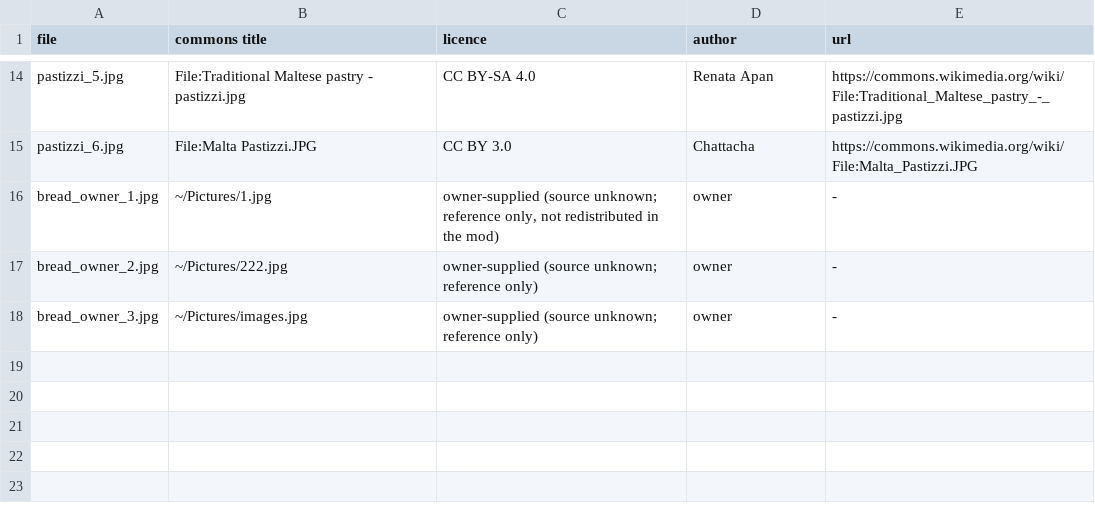
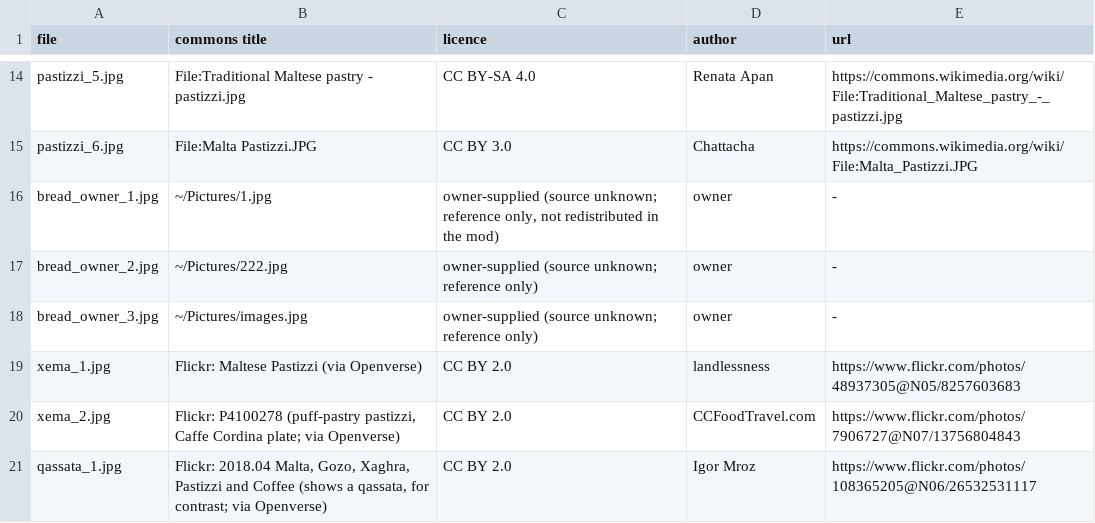
Before and after one commit to onetrickpony1/mim-content-mod, a TSV file: art/references/SOURCES.tsv, drawn as a sheet; only a part is shown, gaps mark what is left out; the diff names each change by its address in the sheet, - before the commit and + after, or states it on an @@ line.

Commit message:
Pastizzi: ricotta back to the owner's pick (round 4), pea pastizz redrawn from candidate b without the tail, in the same colours
Reference photos for pastizzi tax-xema' added (CC BY 2.0).

```diff
--- a/art/references/SOURCES.tsv
+++ b/art/references/SOURCES.tsv
+row 19: xema_1.jpg | Flickr: Maltese Pastizzi (via Openverse) | CC BY 2.0 | landlessness | https://www.flickr.com/photos/48937305@N05/8257603683
+row 20: xema_2.jpg | Flickr: P4100278 (puff-pastry pastizzi, Caffe Cordina plate; via Openverse) | CC BY 2.0 | CCFoodTravel.com | https://www.flickr.com/photos/7906727@N07/13756804843
+row 21: qassata_1.jpg | Flickr: 2018.04 Malta, Gozo, Xaghra, Pastizzi and Coffee (shows a qassata, for contrast; via Openverse) | CC BY 2.0 | Igor Mroz | https://www.flickr.com/photos/108365205@N06/26532531117
```
Also changed, not shown: 6 other files.
